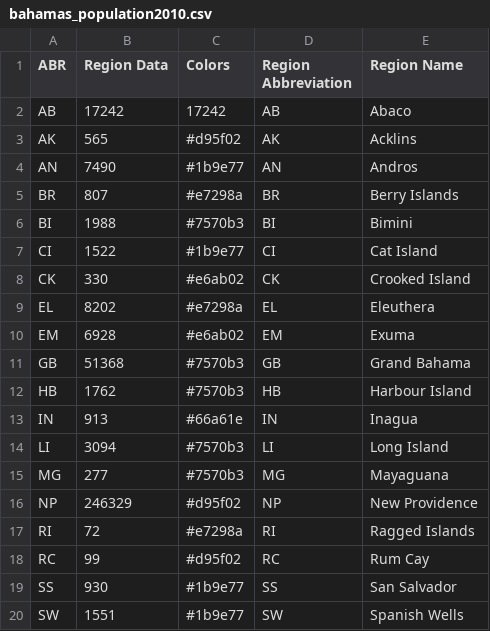
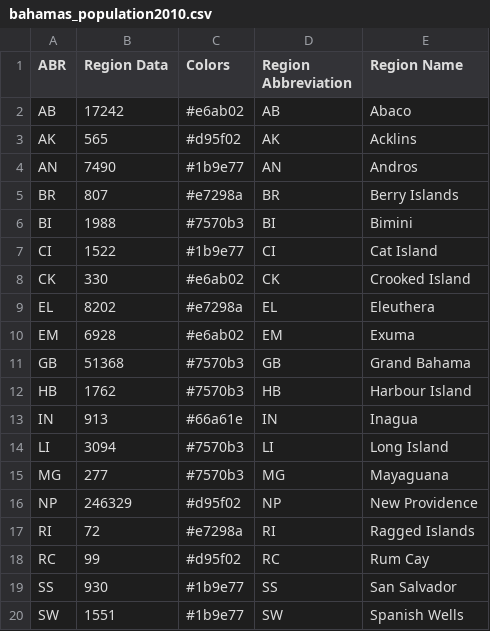
Before and after one commit to mgastner/cartogram-cpp, a CSV file: sample_data/bahamas_population2010.csv, drawn as a sheet.

Commit message:
changes in filling density, color

```diff
--- a/sample_data/bahamas_population2010.csv
+++ b/sample_data/bahamas_population2010.csv
@@ -1,3 +1,3 @@
 ABR,Region Data,Colors,Region Abbreviation,Region Name
-AB,17242,17242,AB,Abaco
+AB,17242,#e6ab02,AB,Abaco
 AK,565,#d95f02,AK,Acklins
```
Also changed, not shown: 26 other files.
